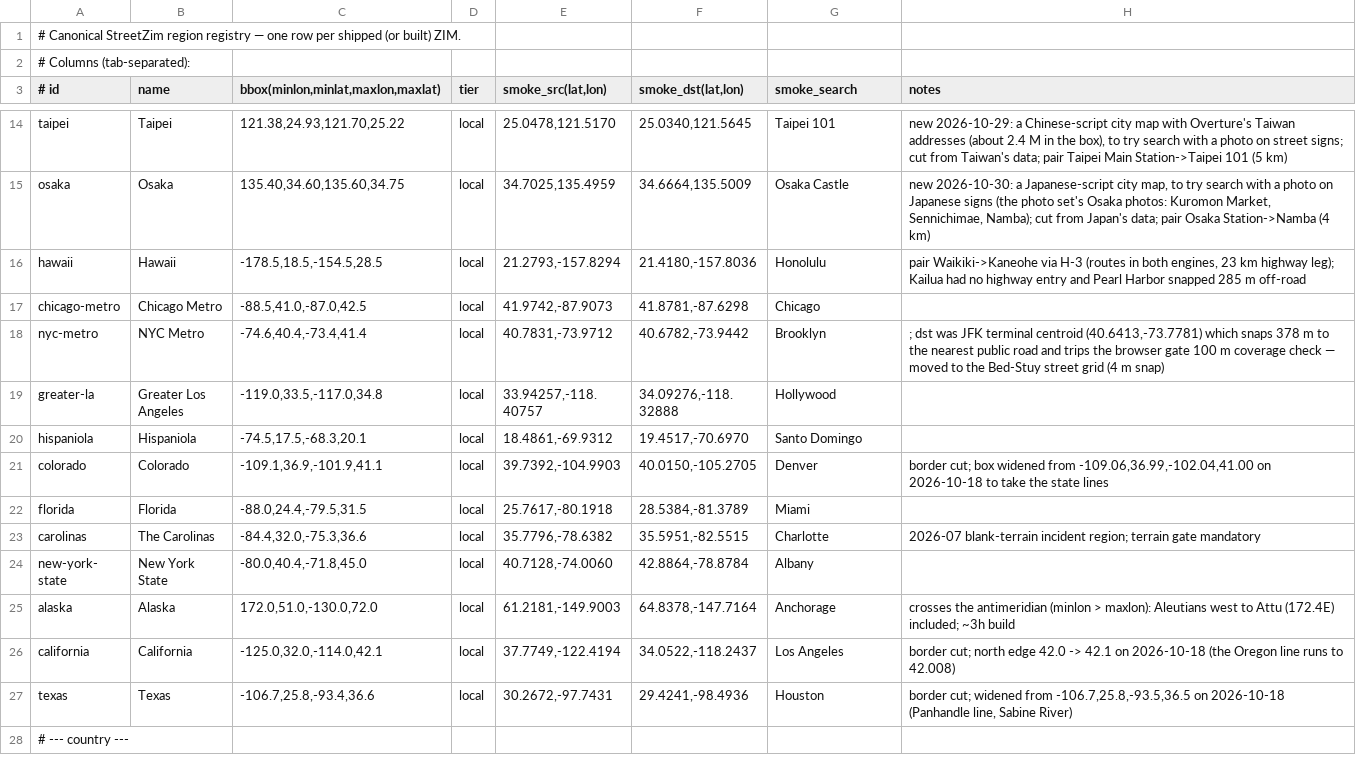
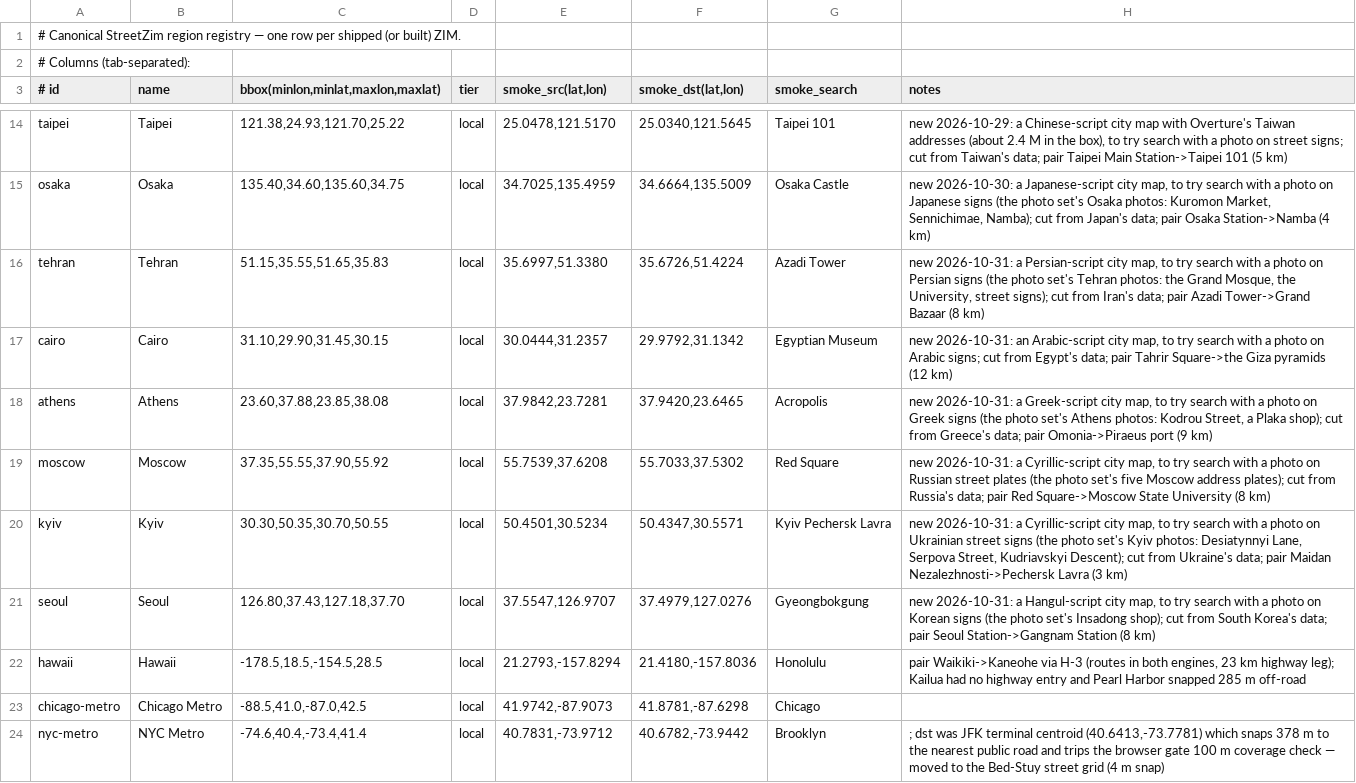
Before and after one commit to jasontitus/streetzim, a TSV file: cloud/regions.tsv, drawn as a sheet; only a part is shown, gaps mark what is left out; the shorter side is filled out with more unchanged rows.

```diff
--- a/cloud/regions.tsv
+++ b/cloud/regions.tsv
@@ -15,2 +15,8 @@ taipei	Taipei	121.38,24.93,121.70,25.22	local	25.0478,121.5170	25.0340,121.5645
 osaka	Osaka	135.40,34.60,135.60,34.75	local	34.7025,135.4959	34.6664,135.5009	Osaka Castle	new 2026-10-30: a Japanese-script city map, to try search with a photo on Japanese signs (the photo set's Osaka photos: Kuromon Market, Sennichimae, Namba); cut from Japan's data; pair Osaka Station->Namba (4 km)
+tehran	Tehran	51.15,35.55,51.65,35.83	local	35.6997,51.3380	35.6726,51.4224	Azadi Tower	new 2026-10-31: a Persian-script city map, to try search with a photo on Persian signs (the photo set's Tehran photos: the Grand Mosque, the University, street signs); cut from Iran's data; pair Azadi Tower->Grand Bazaar (8 km)
+cairo	Cairo	31.10,29.90,31.45,30.15	local	30.0444,31.2357	29.9792,31.1342	Egyptian Museum	new 2026-10-31: an Arabic-script city map, to try search with a photo on Arabic signs; cut from Egypt's data; pair Tahrir Square->the Giza pyramids (12 km)
+athens	Athens	23.60,37.88,23.85,38.08	local	37.9842,23.7281	37.9420,23.6465	Acropolis	new 2026-10-31: a Greek-script city map, to try search with a photo on Greek signs (the photo set's Athens photos: Kodrou Street, a Plaka shop); cut from Greece's data; pair Omonia->Piraeus port (9 km)
+moscow	Moscow	37.35,55.55,37.90,55.92	local	55.7539,37.6208	55.7033,37.5302	Red Square	new 2026-10-31: a Cyrillic-script city map, to try search with a photo on Russian street plates (the photo set's five Moscow address plates); cut from Russia's data; pair Red Square->Moscow State University (8 km)
+kyiv	Kyiv	30.30,50.35,30.70,50.55	local	50.4501,30.5234	50.4347,30.5571	Kyiv Pechersk Lavra	new 2026-10-31: a Cyrillic-script city map, to try search with a photo on Ukrainian street signs (the photo set's Kyiv photos: Desiatynnyi Lane, Serpova Street, Kudriavskyi Descent); cut from Ukraine's data; pair Maidan Nezalezhnosti->Pechersk Lavra (3 km)
+seoul	Seoul	126.80,37.43,127.18,37.70	local	37.5547,126.9707	37.4979,127.0276	Gyeongbokgung	new 2026-10-31: a Hangul-script city map, to try search with a photo on Korean signs (the photo set's Insadong shop); cut from South Korea's data; pair Seoul Station->Gangnam Station (8 km)
 hawaii	Hawaii	-178.5,18.5,-154.5,28.5	local	21.2793,-157.8294	21.4180,-157.8036	Honolulu	pair Waikiki->Kaneohe via H-3 (routes in both engines, 23 km highway leg); Kailua had no highway entry and Pearl Harbor snapped 285 m off-road
```
Also changed, not shown: cloud/region-languages.tsv, cloud/region-places.tsv, 1 other file.
